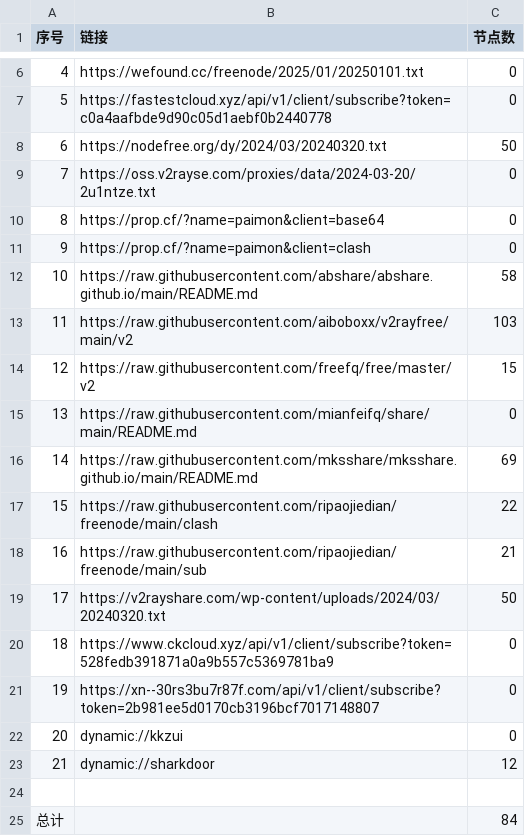
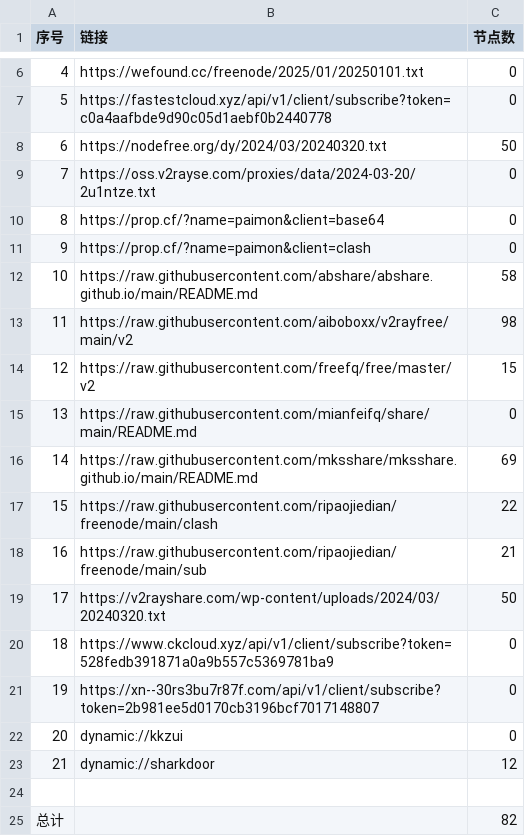
Before and after one commit to yong739/AutoMergePublicNodes, a CSV file: list_result.csv, drawn as a sheet; only a part is shown, gaps mark what is left out.

```diff
--- a/list_result.csv
+++ b/list_result.csv
@@ -12,3 +12,3 @@
 10,https://raw.githubusercontent.com/abshare/abshare.github.io/main/README.md,58
-11,https://raw.githubusercontent.com/aiboboxx/v2rayfree/main/v2,103
+11,https://raw.githubusercontent.com/aiboboxx/v2rayfree/main/v2,98
 12,https://raw.githubusercontent.com/freefq/free/master/v2,15
@@ -24,2 +24,2 @@
 
-总计,,84
+总计,,82
```
Also changed, not shown: 5 other files.
